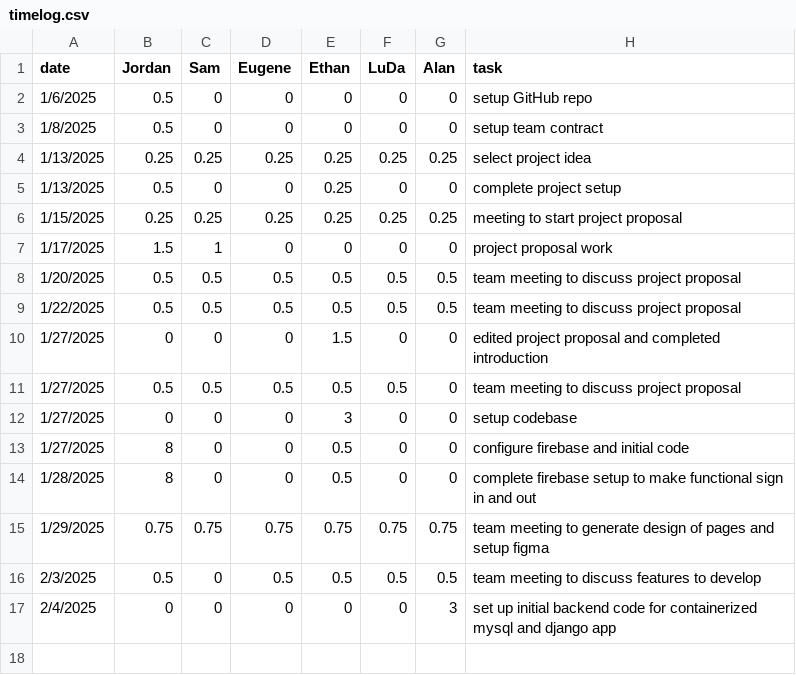
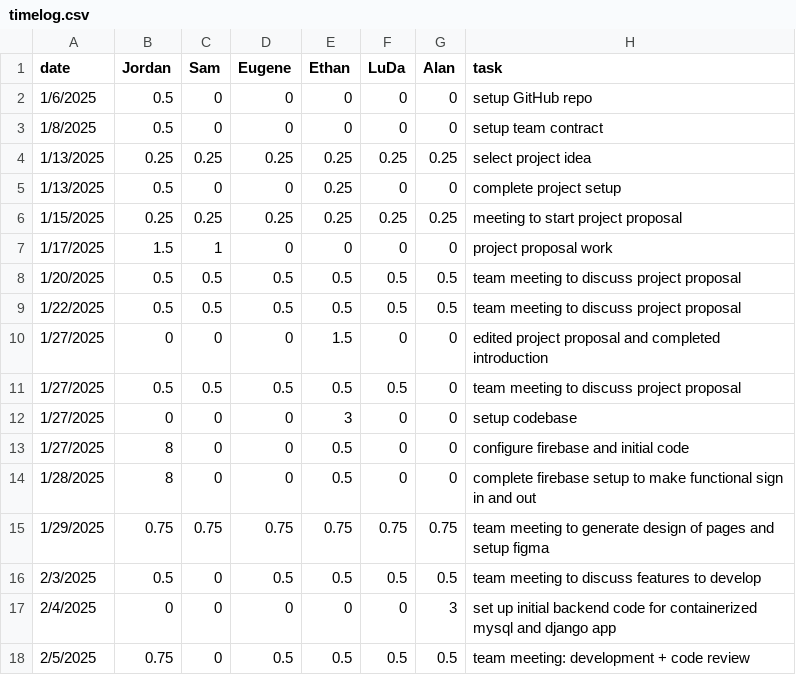
Before and after one commit to eugene-bosca/Pick-Pic-Project, a CSV file: timelog.csv, drawn as a sheet.

Commit message:
Update timelog.csv

```diff
--- a/timelog.csv
+++ b/timelog.csv
@@ -17 +17,2 @@ date,Jordan,Sam,Eugene,Ethan,LuDa,Alan,task
 2/4/2025, 0,0,0,0,0,3, set up initial backend code for containerized mysql and django app
+2/5/2025,0.75,0,0.5,0.5,0.5,0.5, team meeting: development + code review
```
